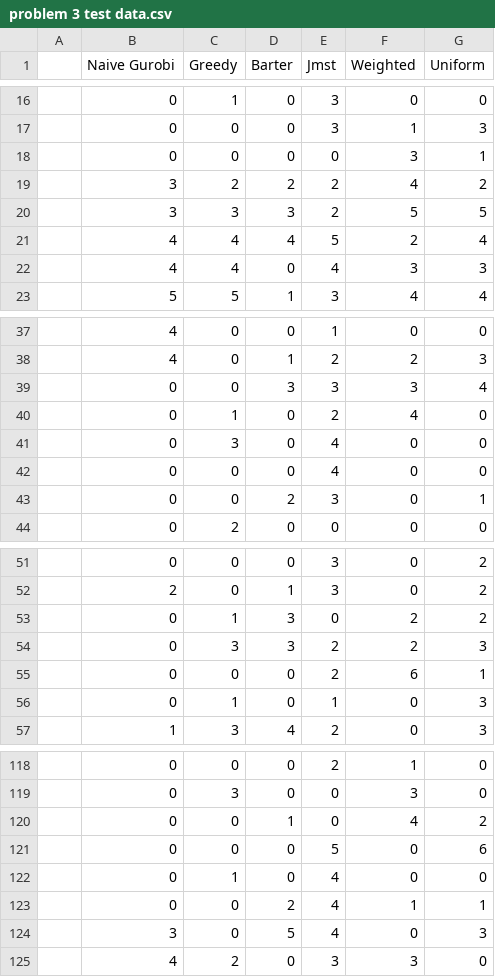
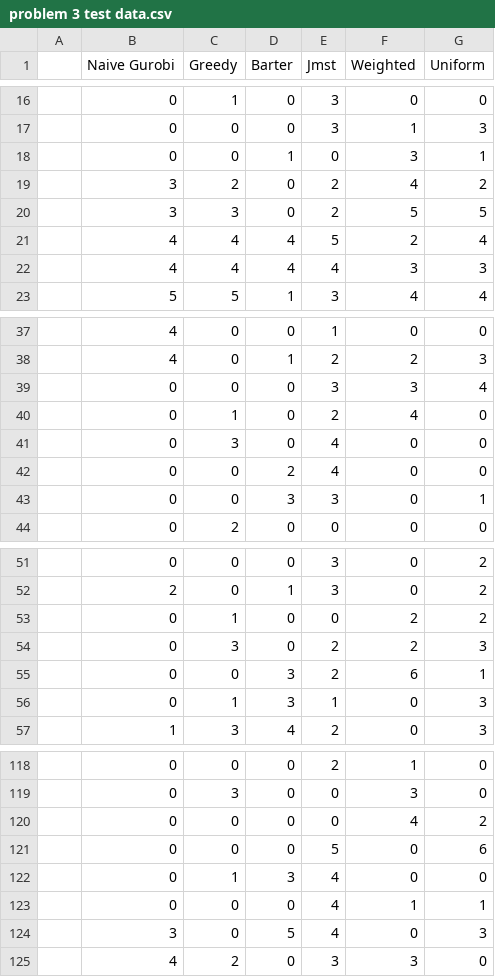
Before and after one commit to abbyhyde/cslam-mqp-2023, a CSV file: problem 3 test data.csv, drawn as a sheet; only a part is shown, gaps mark what is left out; the diff covers the shown part only.

Commit message:
barter might be fixed

```diff
--- a/problem 3 test data.csv
+++ b/problem 3 test data.csv
@@ -17,7 +17,7 @@
 ,0,0,0,3,1,3
-,0,0,0,0,3,1
-,3,2,2,2,4,2
-,3,3,3,2,5,5
+,0,0,1,0,3,1
+,3,2,0,2,4,2
+,3,3,0,2,5,5
 ,4,4,4,5,2,4
-,4,4,0,4,3,3
+,4,4,4,4,3,3
 ,5,5,1,3,4,4
@@ -38,7 +38,7 @@
 ,4,0,1,2,2,3
-,0,0,3,3,3,4
+,0,0,0,3,3,4
 ,0,1,0,2,4,0
 ,0,3,0,4,0,0
-,0,0,0,4,0,0
-,0,0,2,3,0,1
+,0,0,2,4,0,0
+,0,0,3,3,0,1
 ,0,2,0,0,0,0
@@ -52,6 +52,6 @@
 ,2,0,1,3,0,2
-,0,1,3,0,2,2
-,0,3,3,2,2,3
-,0,0,0,2,6,1
-,0,1,0,1,0,3
+,0,1,0,0,2,2
+,0,3,0,2,2,3
+,0,0,3,2,6,1
+,0,1,3,1,0,3
 ,1,3,4,2,0,3
@@ -119,6 +119,6 @@
 ,0,3,0,0,3,0
-,0,0,1,0,4,2
+,0,0,0,0,4,2
 ,0,0,0,5,0,6
-,0,1,0,4,0,0
-,0,0,2,4,1,1
+,0,1,3,4,0,0
+,0,0,0,4,1,1
 ,3,0,5,4,0,3
```
Also changed, not shown: 35 edited cells elsewhere in this file, 1 other file.
